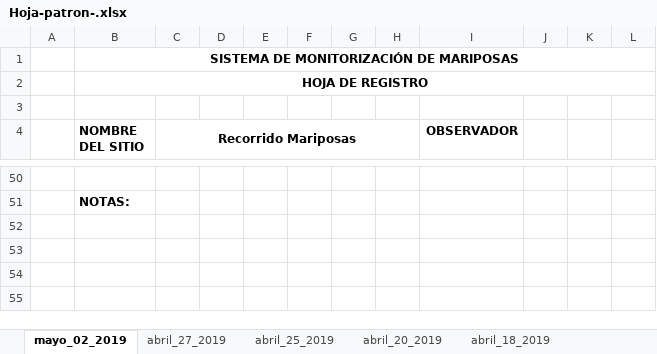
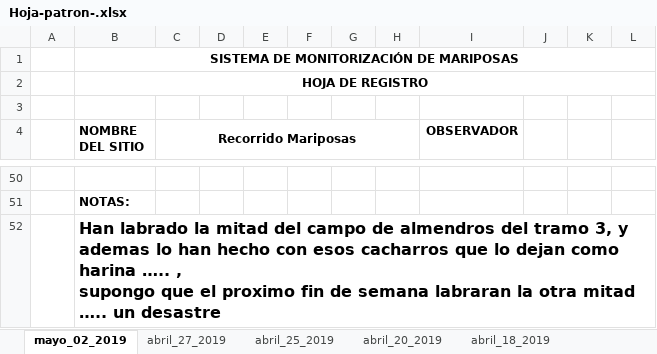
Before and after one commit to AMarinosa/mariposas_2020, an Excel workbook: Hoja-patron-.xlsx, sheet mayo_02_2019, drawn as a sheet; only a part is shown, gaps mark what is left out; values as stored, in another font and other column widths than the file's, no borders; charts and pictures not drawn; ↵ is a line break in a cell; the diff names each change by its address in the sheet, - before the commit and + after, or states it on an @@ line.

Commit message:
hasta el dos de mayo

```diff
--- a/Hoja-patron-.xlsx (sheet mayo_02_2019)
+++ b/Hoja-patron-.xlsx (sheet mayo_02_2019)
+row 52:  | Han labrado la mitad del campo de almendros del tramo 3, y ademas lo han hecho con esos cacharros que lo dejan como harina ….. , ↵ supongo que el proximo fin de semana labraran la otra mitad ….. un desastre
```
Also changed, not shown: charts or pictures, mayo_02_2019_enviada.xlsx, 1 other file.
